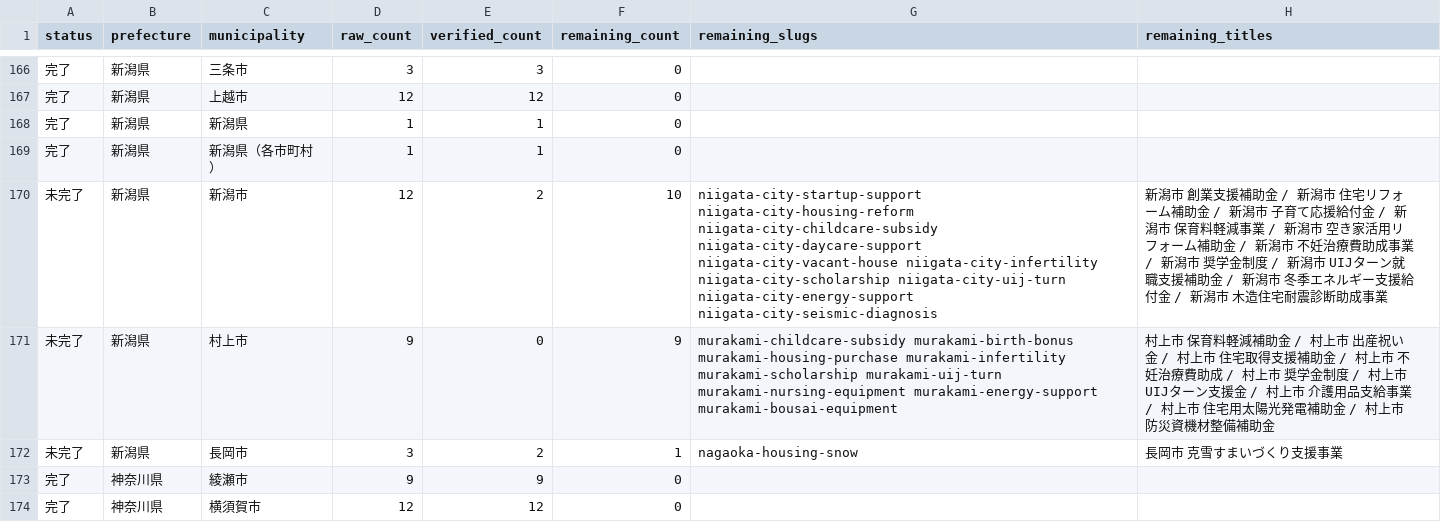
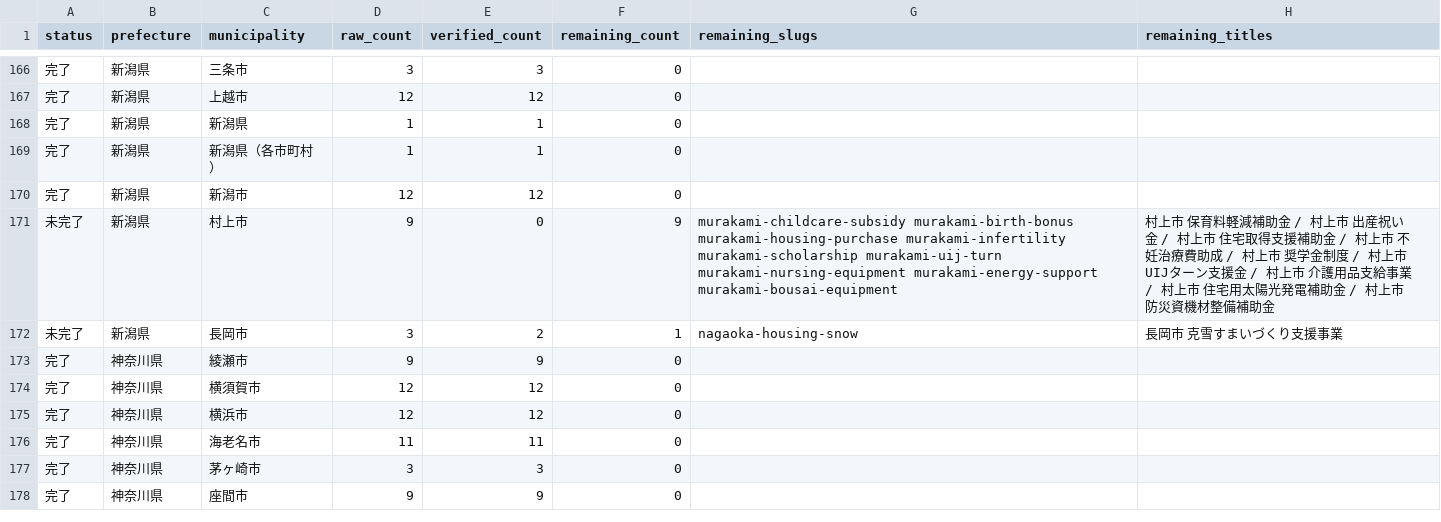
Before and after one commit to ban10yuu/joseikin-navi-site, a CSV file: tasks/progress-checklist.csv, drawn as a sheet; only a part is shown, gaps mark what is left out; the shorter side is filled out with more unchanged rows.

```diff
--- a/tasks/progress-checklist.csv
+++ b/tasks/progress-checklist.csv
@@ -169,3 +169,3 @@ status,prefecture,municipality,raw_count,verified_count,remaining_count,remainin
 完了,新潟県,新潟県（各市町村）,1,1,0,,
-未完了,新潟県,新潟市,12,2,10,niigata-city-startup-support niigata-city-housing-reform niigata-city-childcare-subsidy niigata-city-daycare-support niigata-city-vacant-house niigata-city-infertility niigata-city-scholarship niigata-city-uij-turn niigata-city-energy-support niigata-city-seismic-diagnosis,新潟市 創業支援補助金 / 新潟市 住宅リフォーム補助金 / 新潟市 子育て応援給付金 / 新潟市 保育料軽減事業 / 新潟市 空き家活用リフォーム補助金 / 新潟市 不妊治療費助成事業 / 新潟市 奨学金制度 / 新潟市 UIJターン就職支援補助金 / 新潟市 冬季エネルギー支援給付金 / 新潟市 木造住宅耐震診断助成事業
+完了,新潟県,新潟市,12,12,0,,
 未完了,新潟県,村上市,9,0,9,murakami-childcare-subsidy murakami-birth-bonus murakami-housing-purchase murakami-infertility murakami-scholarship murakami-uij-turn murakami-nursing-equipment murakami-energy-support murakami-bousai-equipment,村上市 保育料軽減補助金 / 村上市 出産祝い金 / 村上市 住宅取得支援補助金 / 村上市 不妊治療費助成 / 村上市 奨学金制度 / 村上市 UIJターン支援金 / 村上市 介護用品支給事業 / 村上市 住宅用太陽光発電補助金 / 村上市 防災資機材整備補助金
```
Also changed, not shown: 2 other files.
